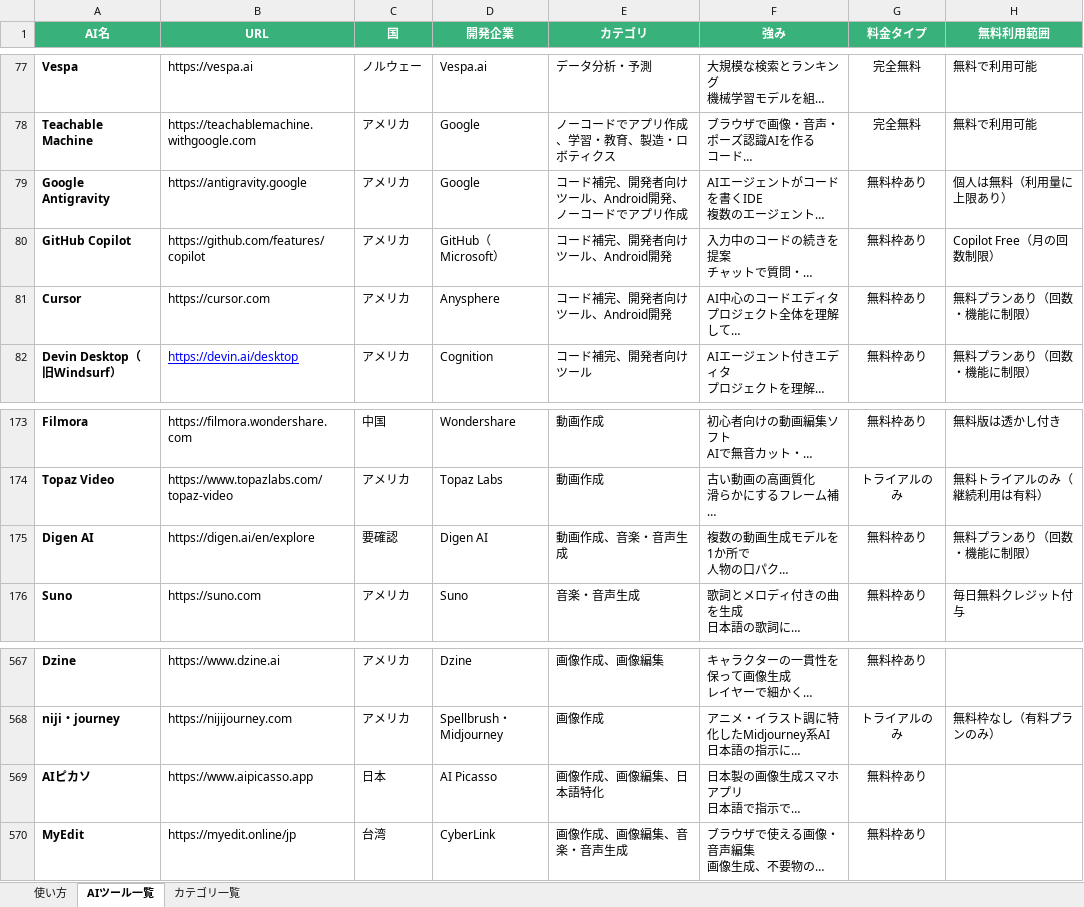
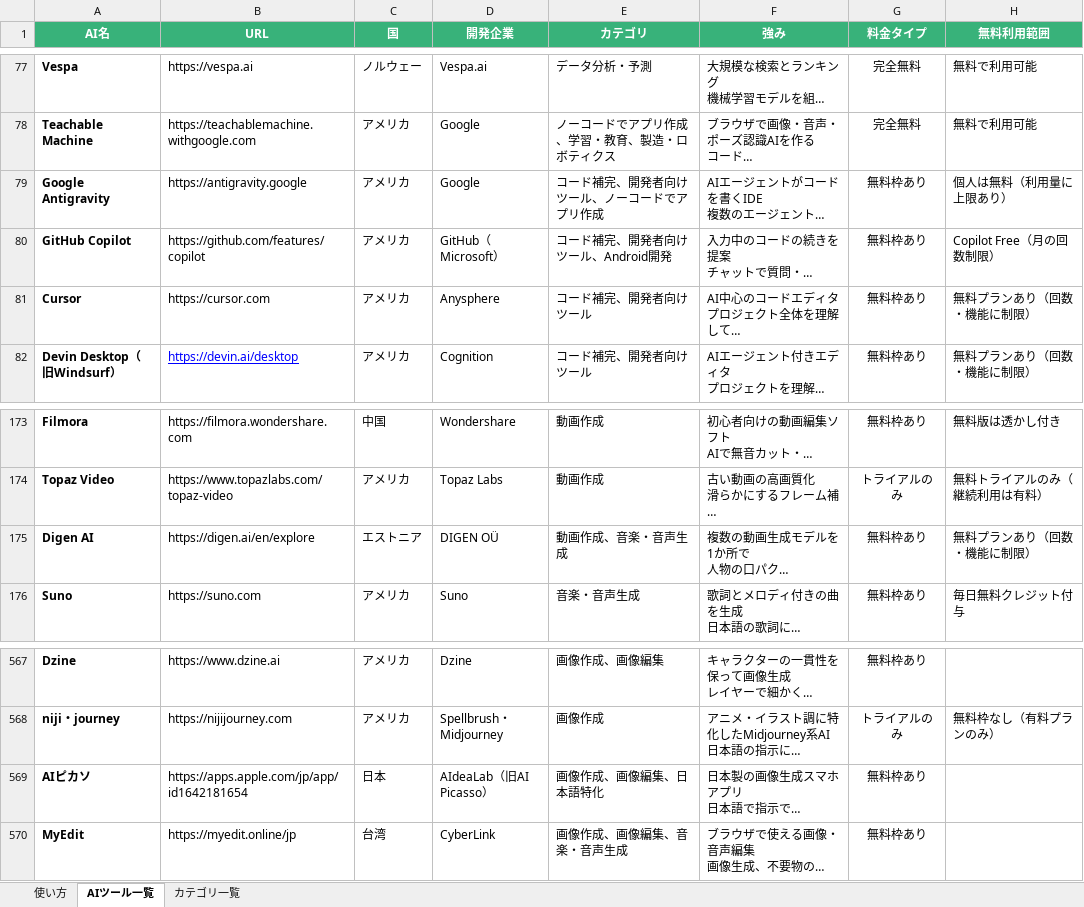
Before and after one commit to ma0531/ai-tools-search-guide, an Excel workbook: data/ai-tools.xlsx, sheet AIツール一覧, drawn as a sheet; only a part is shown, gaps mark what is left out; long unchanged cells end in …; values as stored, in another font and other column widths than the file's, no borders; the diff names each change by its address in the sheet, - before the commit and + after, or states it on an @@ line.

```diff
--- a/data/ai-tools.xlsx (sheet AIツール一覧)
+++ b/data/ai-tools.xlsx (sheet AIツール一覧)
-E79 (カテゴリ): コード補完、開発者向けツール、Android開発、ノーコードでアプリ作成
+E79 (カテゴリ): コード補完、開発者向けツール、ノーコードでアプリ作成
-E81 (カテゴリ): コード補完、開発者向けツール、Android開発
+E81 (カテゴリ): コード補完、開発者向けツール
-C175 (国): 要確認
+C175 (国): エストニア
-D175 (開発企業): Digen AI
+D175 (開発企業): DIGEN OÜ
-B569 (URL): https://www.aipicasso.app
+B569 (URL): https://apps.apple.com/jp/app/id1642181654
-D569 (開発企業): AI Picasso
+D569 (開発企業): AIdeaLab（旧AI Picasso）
```
Also changed, not shown: 2 other files.
